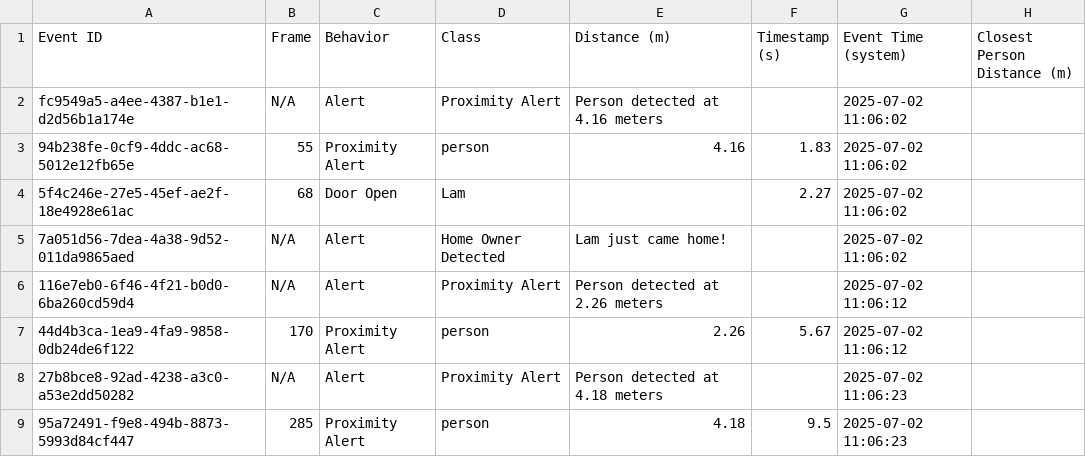
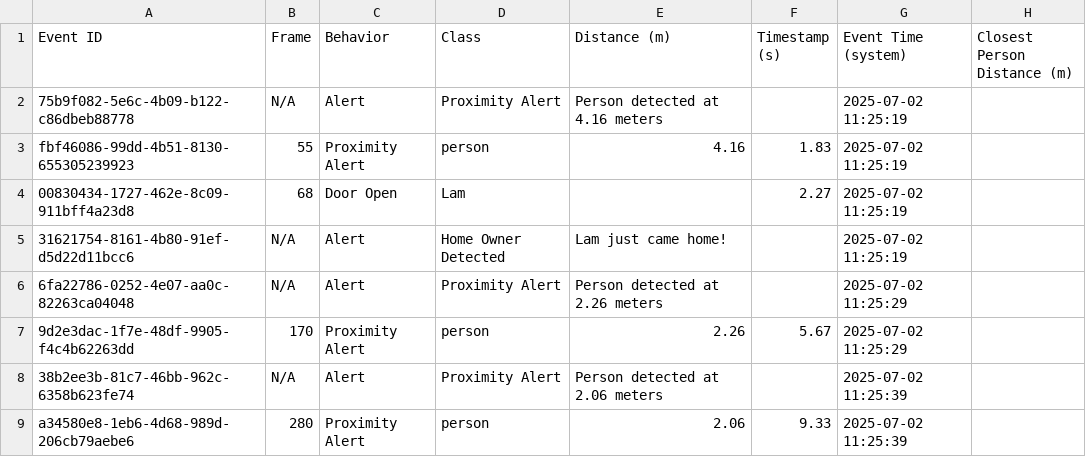
Before and after one commit to lamtdse61743/Smart-Surveillance-System-using-YOLO, a CSV file: log/log.csv, drawn as a sheet.

```diff
--- a/log/log.csv
+++ b/log/log.csv
@@ -1,9 +1,9 @@
 Event ID,Frame,Behavior,Class,Distance (m),Timestamp (s),Event Time (system),Closest Person Distance (m)
-fc9549a5-a4ee-4387-b1e1-d2d56b1a174e,N/A,Alert,Proximity Alert,Person detected at 4.16 meters,,2025-07-02 11:06:02,
-94b238fe-0cf9-4ddc-ac68-5012e12fb65e,55,Proximity Alert,person,4.16,1.83,2025-07-02 11:06:02,
-5f4c246e-27e5-45ef-ae2f-18e4928e61ac,68,Door Open,Lam,,2.27,2025-07-02 11:06:02,
-7a051d56-7dea-4a38-9d52-011da9865aed,N/A,Alert,Home Owner Detected,Lam just came home!,,2025-07-02 11:06:02,
-116e7eb0-6f46-4f21-b0d0-6ba260cd59d4,N/A,Alert,Proximity Alert,Person detected at 2.26 meters,,2025-07-02 11:06:12,
-44d4b3ca-1ea9-4fa9-9858-0db24de6f122,170,Proximity Alert,person,2.26,5.67,2025-07-02 11:06:12,
-27b8bce8-92ad-4238-a3c0-a53e2dd50282,N/A,Alert,Proximity Alert,Person detected at 4.18 meters,,2025-07-02 11:06:23,
-95a72491-f9e8-494b-8873-5993d84cf447,285,Proximity Alert,person,4.18,9.5,2025-07-02 11:06:23,
+75b9f082-5e6c-4b09-b122-c86dbeb88778,N/A,Alert,Proximity Alert,Person detected at 4.16 meters,,2025-07-02 11:25:19,
+fbf46086-99dd-4b51-8130-655305239923,55,Proximity Alert,person,4.16,1.83,2025-07-02 11:25:19,
+00830434-1727-462e-8c09-911bff4a23d8,68,Door Open,Lam,,2.27,2025-07-02 11:25:19,
+31621754-8161-4b80-91ef-d5d22d11bcc6,N/A,Alert,Home Owner Detected,Lam just came home!,,2025-07-02 11:25:19,
+6fa22786-0252-4e07-aa0c-82263ca04048,N/A,Alert,Proximity Alert,Person detected at 2.26 meters,,2025-07-02 11:25:29,
+9d2e3dac-1f7e-48df-9905-f4c4b62263dd,170,Proximity Alert,person,2.26,5.67,2025-07-02 11:25:29,
+38b2ee3b-81c7-46bb-962c-6358b623fe74,N/A,Alert,Proximity Alert,Person detected at 2.06 meters,,2025-07-02 11:25:39,
+a34580e8-1eb6-4d68-989d-206cb79aebe6,280,Proximity Alert,person,2.06,9.33,2025-07-02 11:25:39,
```
Also changed, not shown: 4 other files.
